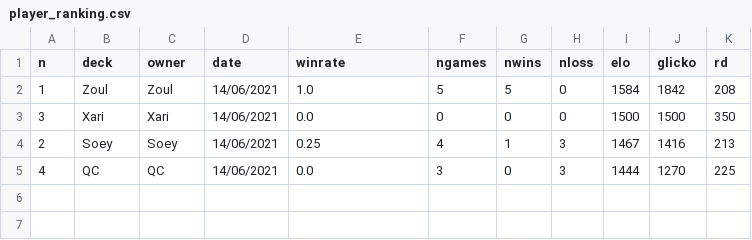
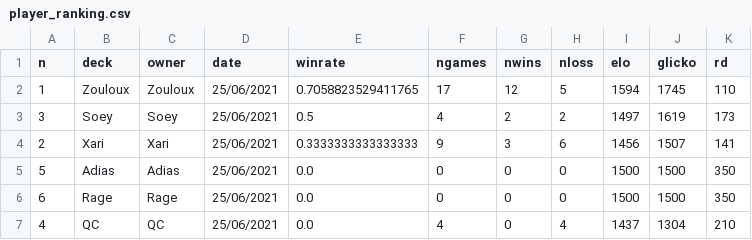
Before and after one commit to williamjussiau/ygoranking, a CSV file: data/player_ranking.csv, drawn as a sheet.

```diff
--- a/data/player_ranking.csv
+++ b/data/player_ranking.csv
@@ -1,5 +1,7 @@
 n,deck,owner,date,winrate,ngames,nwins,nloss,elo,glicko,rd
-1,Zoul,Zoul,14/06/2021,1.0,5,5,0,1584,1842,208
-3,Xari,Xari,14/06/2021,0.0,0,0,0,1500,1500,350
-2,Soey,Soey,14/06/2021,0.25,4,1,3,1467,1416,213
-4,QC,QC,14/06/2021,0.0,3,0,3,1444,1270,225
+1,Zouloux,Zouloux,25/06/2021,0.7058823529411765,17,12,5,1594,1745,110
+3,Soey,Soey,25/06/2021,0.5,4,2,2,1497,1619,173
+2,Xari,Xari,25/06/2021,0.3333333333333333,9,3,6,1456,1507,141
+5,Adias,Adias,25/06/2021,0.0,0,0,0,1500,1500,350
+6,Rage,Rage,25/06/2021,0.0,0,0,0,1500,1500,350
+4,QC,QC,25/06/2021,0.0,4,0,4,1437,1304,210
```
Also changed, not shown: data/game_history_with_decks.csv, data/game_history_with_players.csv, 4 other files.
